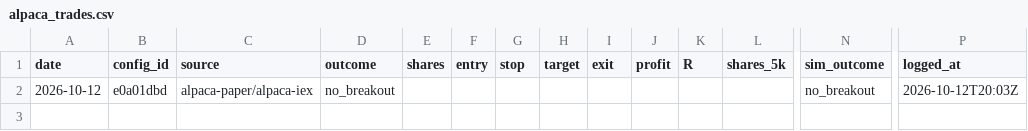
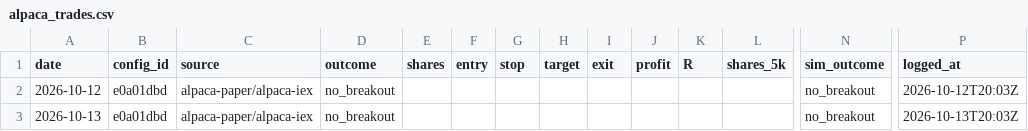
Before and after one commit to jlee056/orb-bot, a CSV file: paper/alpaca_trades.csv, drawn as a sheet; only a part is shown, gaps mark what is left out; rows hold the shown columns only; the diff names each change by its address in the sheet, - before the commit and + after, or states it on an @@ line.

```diff
--- a/paper/alpaca_trades.csv
+++ b/paper/alpaca_trades.csv
+row 3: 2026-10-13 | e0a01dbd | alpaca-paper/alpaca-iex | no_breakout |  |  |  |  |  |  |  |  | no_breakout | 2026-10-13T20:03Z
```
Also changed, not shown: 1 other file.
